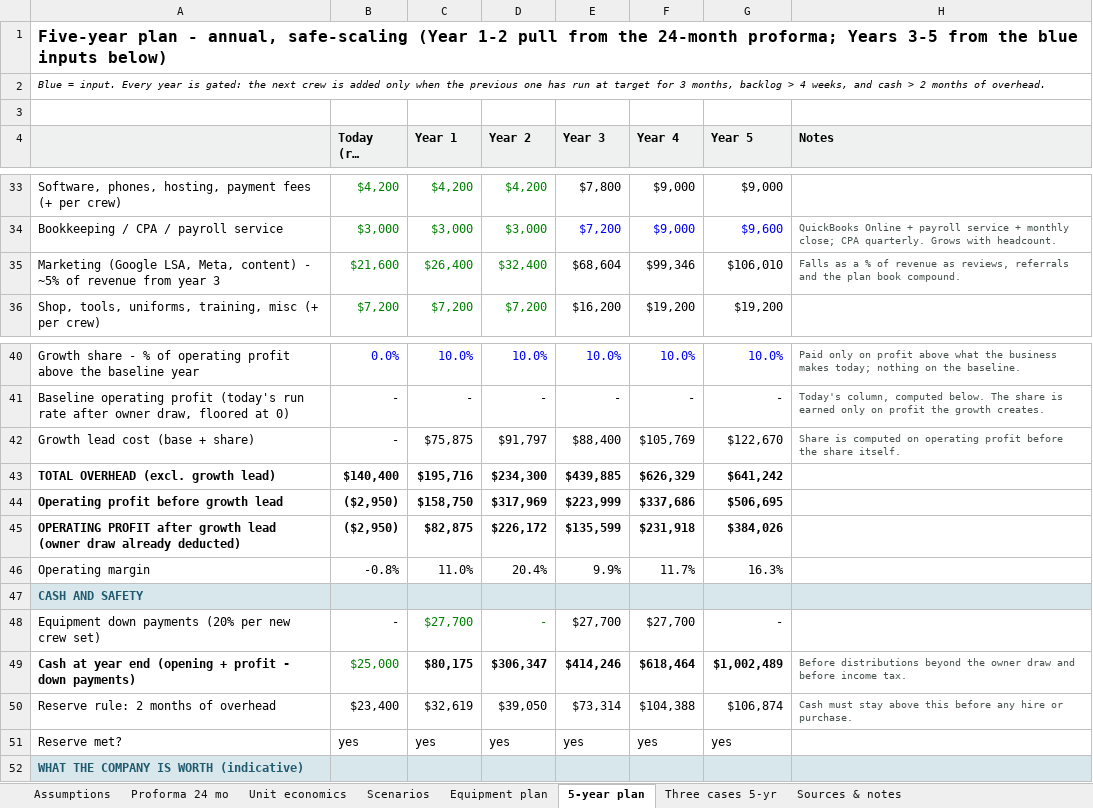
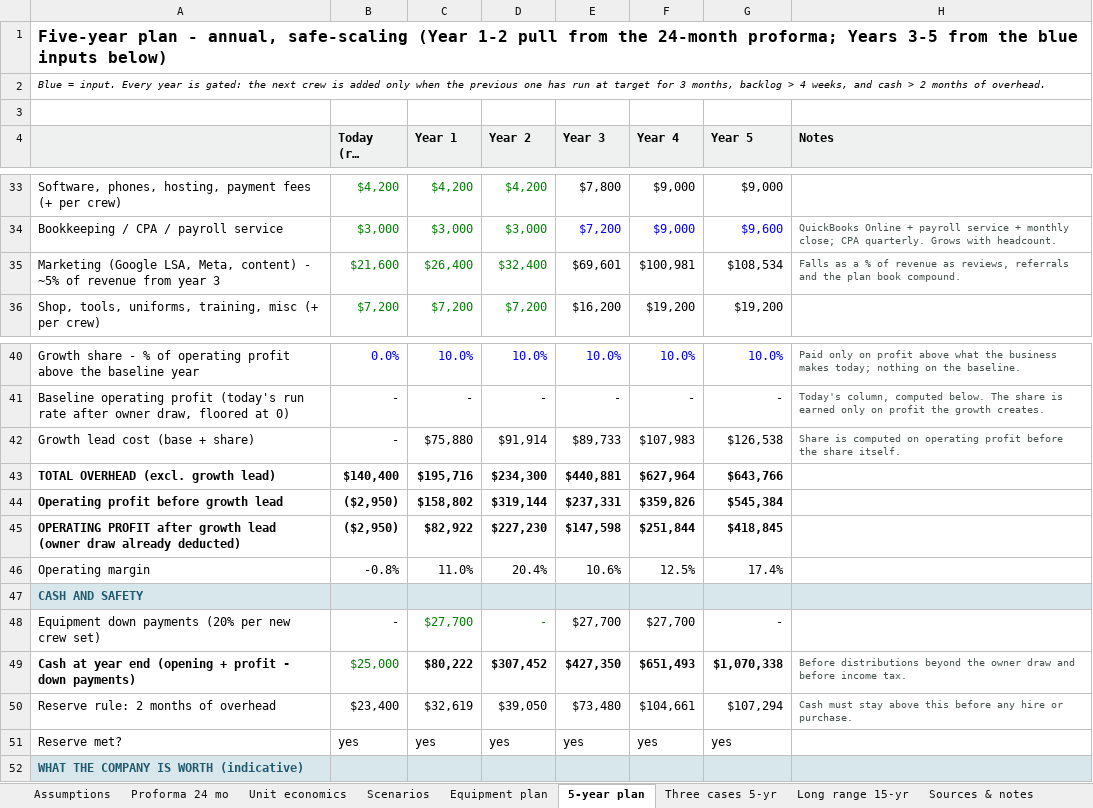
Before and after one commit to nedpearson/ScagScapes, an Excel workbook: docs/Scag-Scapes-Proforma.xlsx, sheet 5-year plan, drawn as a sheet; only a part is shown, gaps mark what is left out; long unchanged cells end in …; values as stored, in another font and other column widths than the file's, no borders; the diff covers the shown part only; the diff names each change by its address in the sheet, - before the commit and + after, or states it on an @@ line.

```diff
--- a/docs/Scag-Scapes-Proforma.xlsx (sheet 5-year plan)
+++ b/docs/Scag-Scapes-Proforma.xlsx (sheet 5-year plan)
+sheet tab: Long range 15-yr
-E35 (Year 3): $68,604
+E35 (Year 3): $69,601
-F35 (Year 4): $99,346
+F35 (Year 4): $100,981
-G35 (Year 5): $106,010
+G35 (Year 5): $108,534
-C42 (Year 1): $75,875
+C42 (Year 1): $75,880
-D42 (Year 2): $91,797
+D42 (Year 2): $91,914
-E42 (Year 3): $88,400
+E42 (Year 3): $89,733
-F42 (Year 4): $105,769
+F42 (Year 4): $107,983
-G42 (Year 5): $122,670
+G42 (Year 5): $126,538
-E43 (Year 3): $439,885
+E43 (Year 3): $440,881
-F43 (Year 4): $626,329
+F43 (Year 4): $627,964
-G43 (Year 5): $641,242
+G43 (Year 5): $643,766
-C44 (Year 1): $158,750
+C44 (Year 1): $158,802
-D44 (Year 2): $317,969
+D44 (Year 2): $319,144
-E44 (Year 3): $223,999
+E44 (Year 3): $237,331
-F44 (Year 4): $337,686
+F44 (Year 4): $359,826
-G44 (Year 5): $506,695
+G44 (Year 5): $545,384
-C45 (Year 1): $82,875
+C45 (Year 1): $82,922
-D45 (Year 2): $226,172
+D45 (Year 2): $227,230
-E45 (Year 3): $135,599
+E45 (Year 3): $147,598
-F45 (Year 4): $231,918
+F45 (Year 4): $251,844
-G45 (Year 5): $384,026
+G45 (Year 5): $418,845
-E46 (Year 3): 9.9%
+E46 (Year 3): 10.6%
-F46 (Year 4): 11.7%
+F46 (Year 4): 12.5%
-G46 (Year 5): 16.3%
+G46 (Year 5): 17.4%
-C49 (Year 1): $80,175
+C49 (Year 1): $80,222
-D49 (Year 2): $306,347
+D49 (Year 2): $307,452
-E49 (Year 3): $414,246
+E49 (Year 3): $427,350
-F49 (Year 4): $618,464
+F49 (Year 4): $651,493
-G49 (Year 5): $1,002,489
+G49 (Year 5): $1,070,338
-E50 (Year 3): $73,314
+E50 (Year 3): $73,480
-F50 (Year 4): $104,388
+F50 (Year 4): $104,661
-G50 (Year 5): $106,874
+G50 (Year 5): $107,294
```
Also changed, not shown: 41 edited cells elsewhere in this sheet, sheet Three cases 5-yr, sheet Proforma 24 mo, sheet Assumptions, sheet Scenarios, sheet Unit economics, formulas that keep their value, 1 other file.
